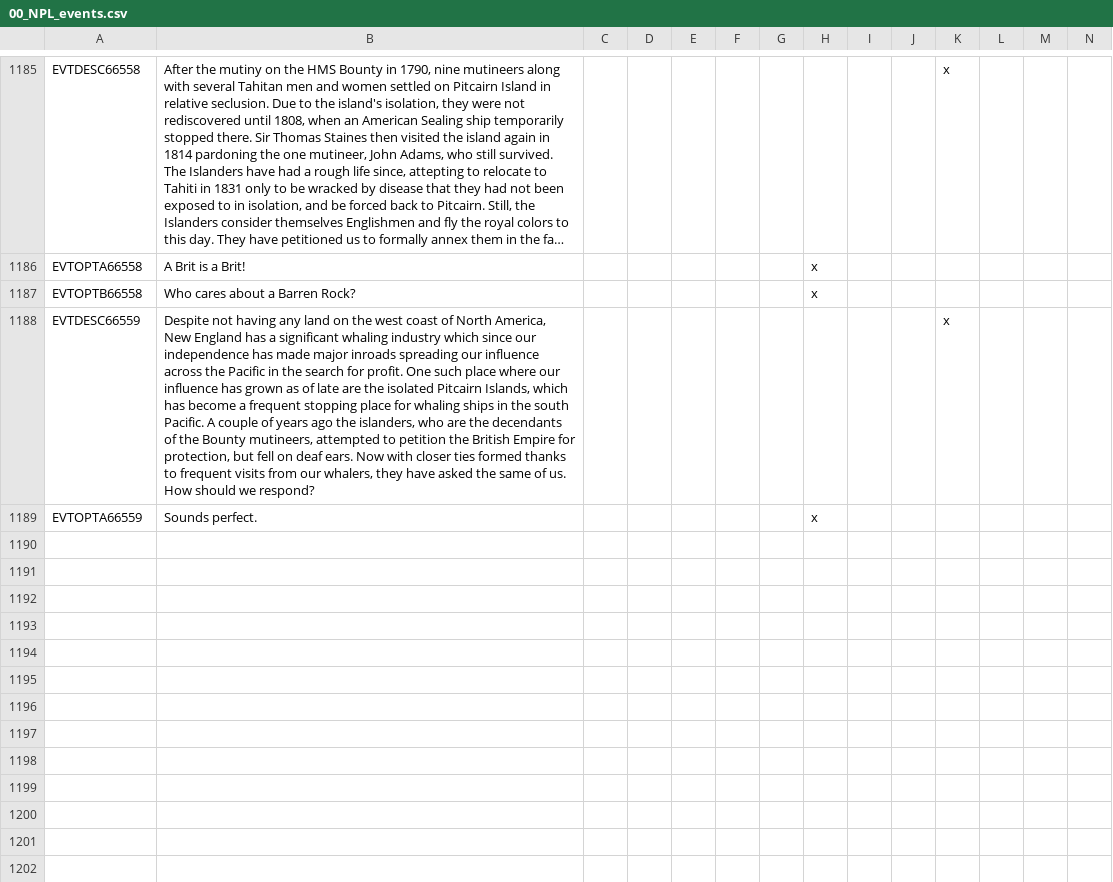
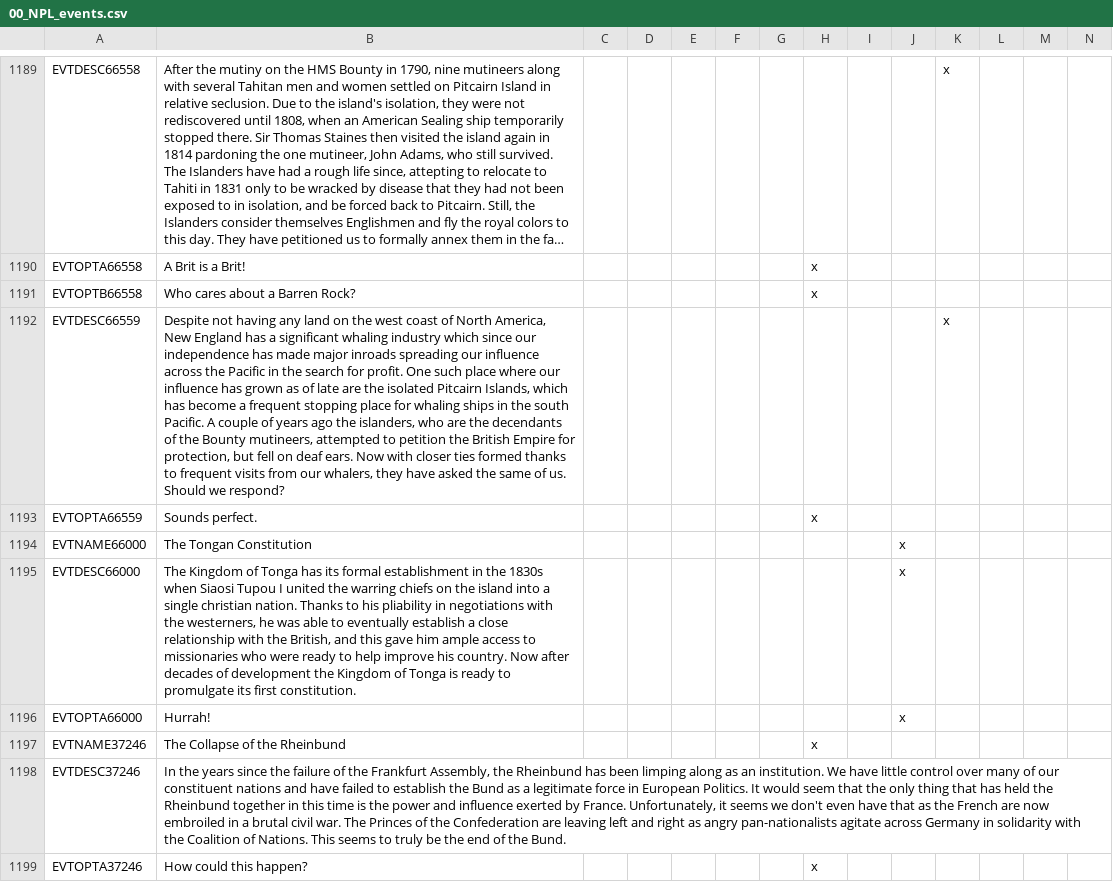
Before and after one commit to Newpoleon/Napoleons-Legacy-EEM, a CSV file: Napoleon's Legacy EEM/localisation/00_NPL_events.csv, drawn as a sheet; only a part is shown, gaps mark what is left out; long unchanged cells end in …; addresses are those after the commit; rows hold the shown columns only; the diff covers the shown part only; the diff names each change by its address in the sheet, - before the commit and + after, or states it on an @@ line.

Commit message:
Rheinbund Preliminary Updates
- Changed the Frankfurt Assembly event chain, RHB now calls the assembly, and the constituent states react to it. If there is a GP among them and enough delegates are sent that GP still unites them. But if there is no GP and enough delegates are sent RHB can attempt to unify itself. This will lead to a war with Austria and potentially Prussia (that I will create later)
- Frankfurt Assembly now fires in 1848 rather than 1849, to line up with the Springtime of Nations
- Updated RHB starting techs to match EEM
- Change the localization on the decision to form the RHB, as this will only occur if the RHB has been destroyed
- RHB will collapse during the French Civil War if it did not unify during Frankfurt, did not reform via decision, or is not a GP/SP. All vassals will be released and the tag will become Frankfurt. This is to prevent a tiny RHB monopolizing German Politics into the lategame. AI only for now, may make this happen to players as well later.
- RHB gets springtime of nations events
- RHB cannot send a delegate to itself during the Frankfurt assembly
- Changed Hesse Kassel to Mecklenburg-Strelitz to reflect the current map setup, will change the tag itself later
- Added localization to Tonga's 1 event that I gave them

```diff
--- a/Napoleon's Legacy EEM/localisation/00_NPL_events.csv
+++ b/Napoleon's Legacy EEM/localisation/00_NPL_events.csv
-B1192: …of us. How should we respond?
+B1192: …of us. Should we respond?
+row 1194: EVTNAME66000 | The Tongan Constitution |  |  |  |  |  |  |  | x
+row 1195: EVTDESC66000 | The Kingdom of Tonga has its formal establishment in the 1830s when Siaosi Tupou I united the warring chiefs on the island into a single christian nation. Thanks to his pliability in negotiations with the westerners, he was able to eventually establish a close relationship with the British, and this gave him ample access to missionaries who were ready to help improve his country. Now after decades of development the Kingdom of Tonga is ready to promulgate its first constitution. |  |  |  |  |  |  |  | x
+row 1196: EVTOPTA66000 | Hurrah! |  |  |  |  |  |  |  | x
+row 1197: EVTNAME37246 | The Collapse of the Rheinbund |  |  |  |  |  | x
+row 1198: EVTDESC37246 | In the years since the failure of the Frankfurt Assembly, the Rheinbund has been limping along as an institution. We have little control over many of our constituent nations and have failed to establish the Bund as a legitimate force in European Politics. It would seem that the only thing that has held the Rheinbund together in this time is the power and influence exerted by France. Unfortunately, it seems we don't even have that as the French are now embroiled in a brutal civil war. The Princes of the Confederation are leaving left and right as angry pan-nationalists agitate across Germany in solidarity with the Coalition of Nations. This seems to truly be the end of the Bund.
+row 1199: EVTOPTA37246 | How could this happen? |  |  |  |  |  | x
```
Also changed, not shown: 5 added rows, 1 removed row and 14 edited cells elsewhere in this file, Napoleon's Legacy EEM/localisation/00_NPL_countries.csv, Napoleon's Legacy EEM/localisation/00_NPL_decisions.csv, 12 other files.
